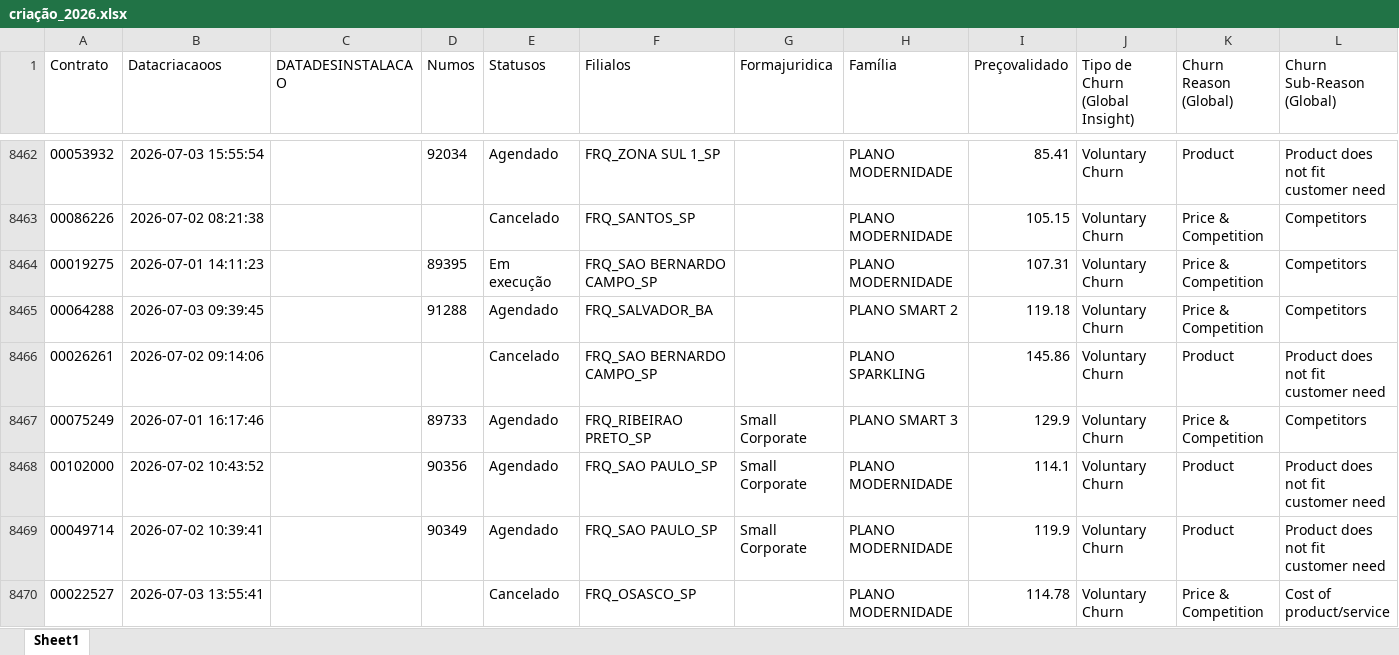
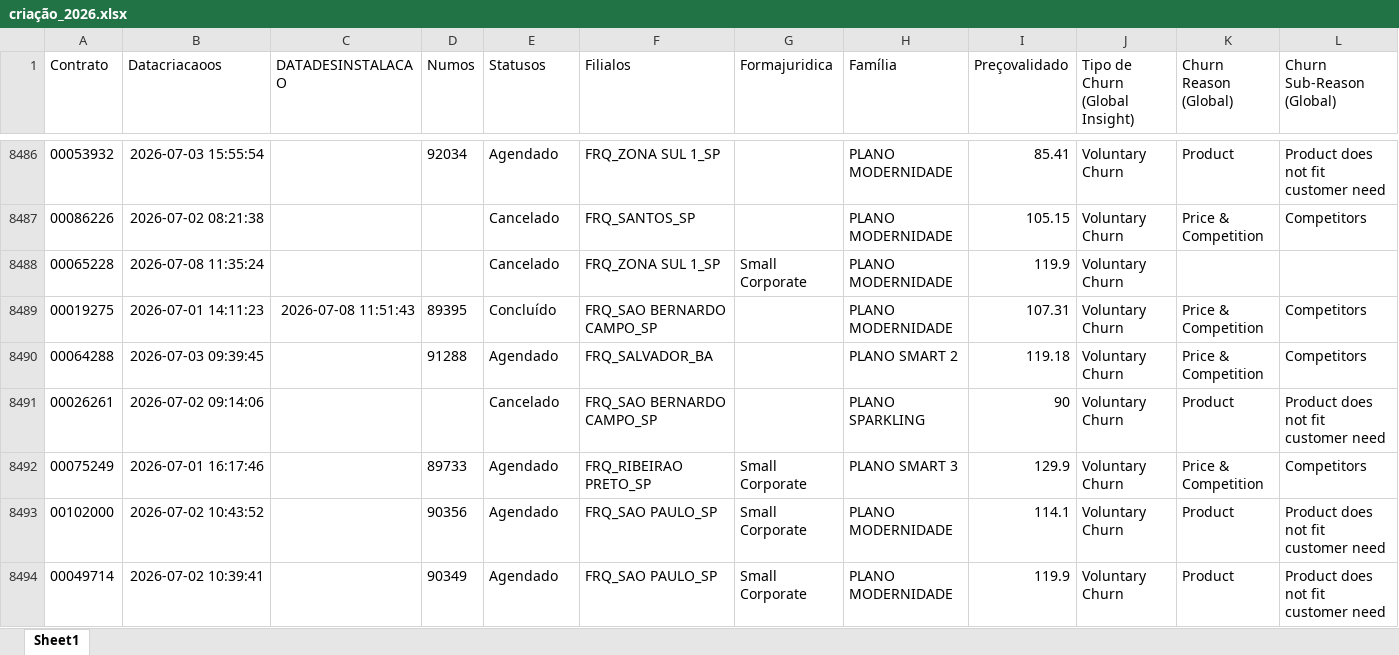
Before and after one commit to pedrofregulhe/churn_brazil, an Excel workbook: criação_2026.xlsx, sheet Sheet1, drawn as a sheet; only a part is shown, gaps mark what is left out; the shorter side is filled out with more unchanged rows; values as stored, in another font and other column widths than the file's, no borders; addresses are those after the commit; rows hold the shown columns only; the diff covers the shown part only; the diff names each change by its address in the sheet, - before the commit and + after, or states it on an @@ line.

```diff
--- a/criação_2026.xlsx (sheet Sheet1)
+++ b/criação_2026.xlsx (sheet Sheet1)
+row 8488: 00065228 | 2026-07-08 11:35:24 |  |  | Cancelado | FRQ_ZONA SUL 1_SP | Small Corporate | PLANO MODERNIDADE | 119.9 | Voluntary Churn
-C8489 (DATADESINSTALACAO): (empty)
+C8489 (DATADESINSTALACAO): 2026-07-08 11:51:43
-E8489 (Statusos): Em execução
+E8489 (Statusos): Concluído
-I8491 (Preçovalidado): 145.86
+I8491 (Preçovalidado): 90
```
Also changed, not shown: 32 added rows and 12 edited cells elsewhere in this sheet, backlog_churn.xlsx, churn_2026.xlsx, 3 other files.
